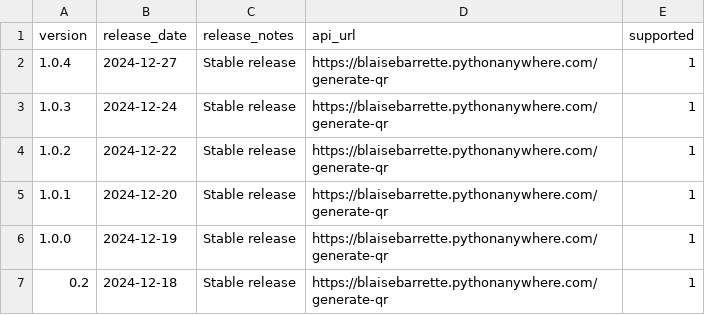
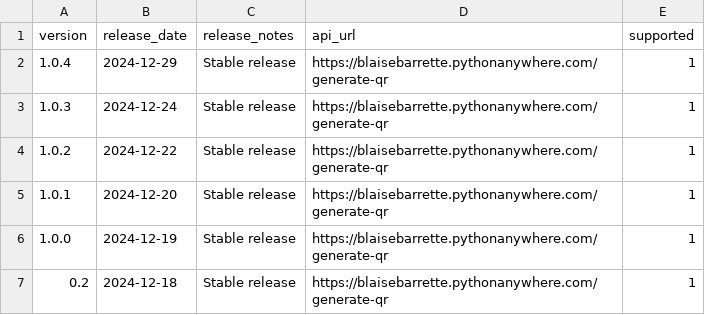
Before and after one commit to blaisebarrette/QR-Code-generator-ULP-for-Fusion-electronic, a CSV file: versions.csv, drawn as a sheet.

Commit message:
Minor change

```diff
--- a/versions.csv
+++ b/versions.csv
@@ -1,3 +1,3 @@
 version,release_date,release_notes,api_url,supported
-1.0.4,2024-12-27,Stable release,https://blaisebarrette.pythonanywhere.com/generate-qr,1
+1.0.4,2024-12-29,Stable release,https://blaisebarrette.pythonanywhere.com/generate-qr,1
 1.0.3,2024-12-24,Stable release,https://blaisebarrette.pythonanywhere.com/generate-qr,1
```
